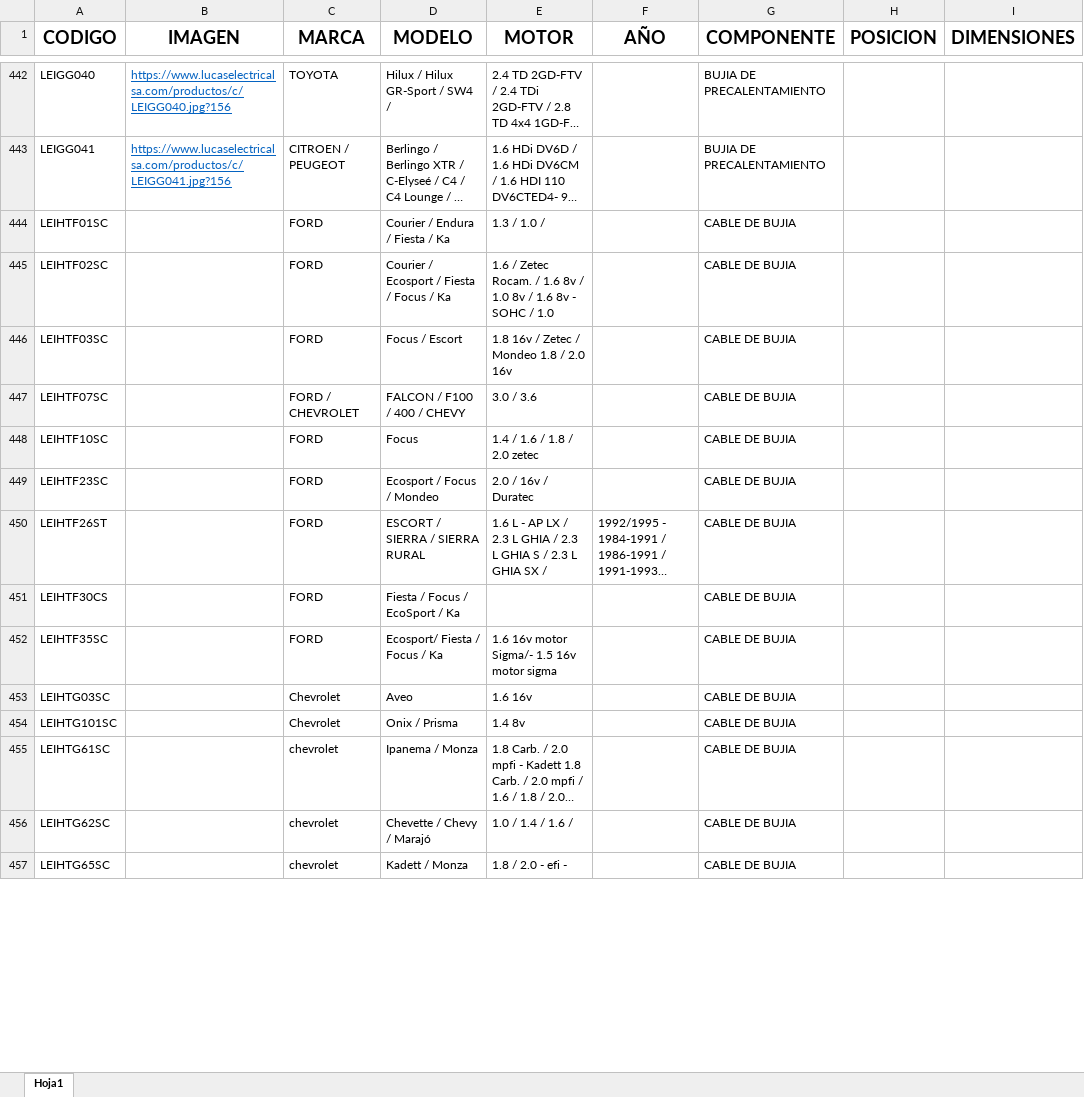
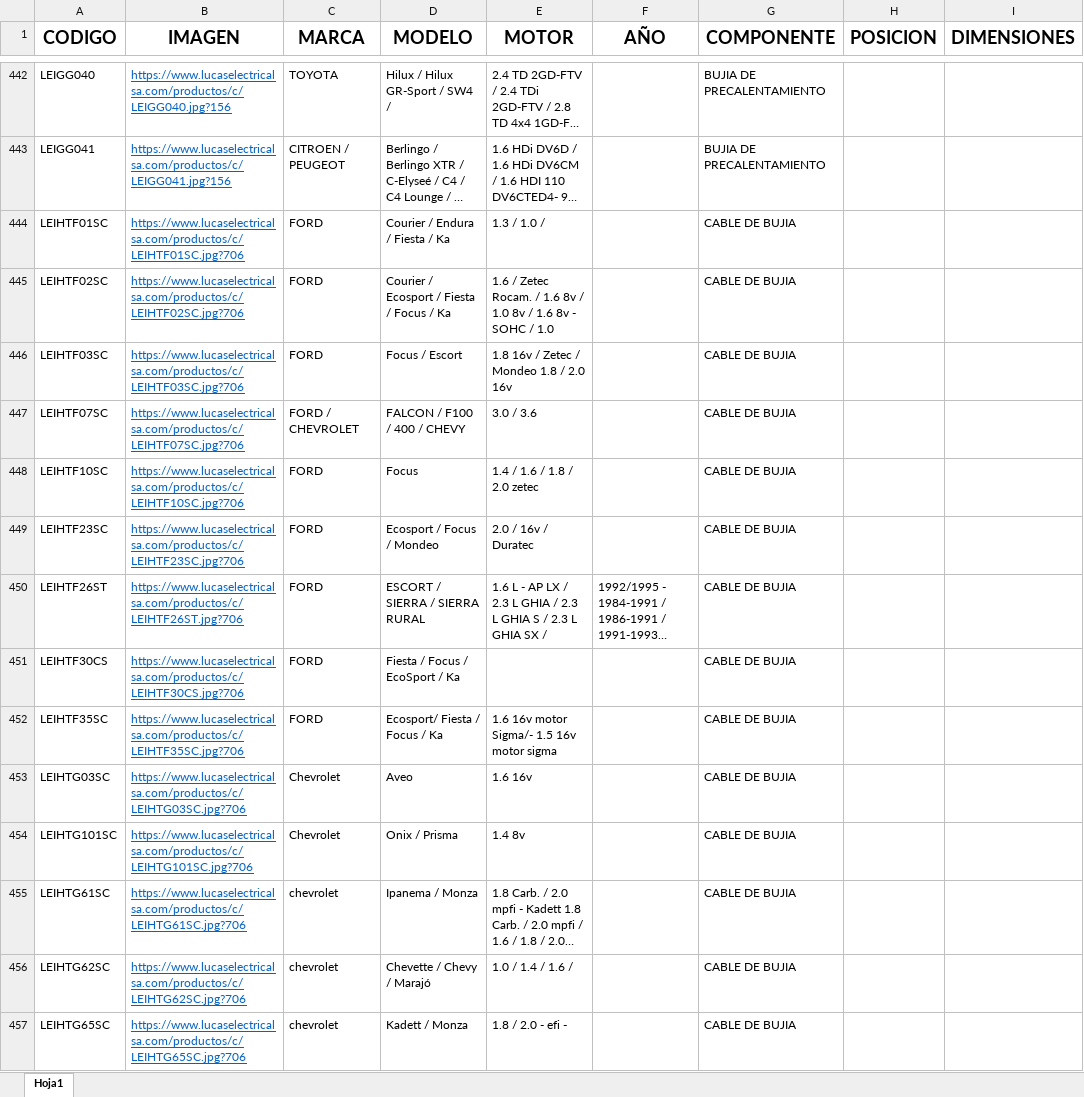
Before and after one commit to mariano5troncoso/ELmundo, an Excel workbook: public/Lucas1.xlsx, sheet Hoja1, drawn as a sheet; only a part is shown, gaps mark what is left out; long unchanged cells end in …; values as stored, in another font and other column widths than the file's, no borders; the diff covers the shown part only; the diff names each change by its address in the sheet, - before the commit and + after, or states it on an @@ line.

```diff
--- a/public/Lucas1.xlsx (sheet Hoja1)
+++ b/public/Lucas1.xlsx (sheet Hoja1)
-B444 (IMAGEN): (empty)
+B444 (IMAGEN): https://www.lucaselectricalsa.com/productos/c/LEIHTF01SC.jpg?706
-B445 (IMAGEN): (empty)
+B445 (IMAGEN): https://www.lucaselectricalsa.com/productos/c/LEIHTF02SC.jpg?706
-B446 (IMAGEN): (empty)
+B446 (IMAGEN): https://www.lucaselectricalsa.com/productos/c/LEIHTF03SC.jpg?706
-B447 (IMAGEN): (empty)
+B447 (IMAGEN): https://www.lucaselectricalsa.com/productos/c/LEIHTF07SC.jpg?706
-B448 (IMAGEN): (empty)
+B448 (IMAGEN): https://www.lucaselectricalsa.com/productos/c/LEIHTF10SC.jpg?706
-B449 (IMAGEN): (empty)
+B449 (IMAGEN): https://www.lucaselectricalsa.com/productos/c/LEIHTF23SC.jpg?706
-B450 (IMAGEN): (empty)
+B450 (IMAGEN): https://www.lucaselectricalsa.com/productos/c/LEIHTF26ST.jpg?706
-B451 (IMAGEN): (empty)
+B451 (IMAGEN): https://www.lucaselectricalsa.com/productos/c/LEIHTF30CS.jpg?706
-B452 (IMAGEN): (empty)
+B452 (IMAGEN): https://www.lucaselectricalsa.com/productos/c/LEIHTF35SC.jpg?706
-B453 (IMAGEN): (empty)
+B453 (IMAGEN): https://www.lucaselectricalsa.com/productos/c/LEIHTG03SC.jpg?706
-B454 (IMAGEN): (empty)
+B454 (IMAGEN): https://www.lucaselectricalsa.com/productos/c/LEIHTG101SC.jpg?706
-B455 (IMAGEN): (empty)
+B455 (IMAGEN): https://www.lucaselectricalsa.com/productos/c/LEIHTG61SC.jpg?706
-B456 (IMAGEN): (empty)
+B456 (IMAGEN): https://www.lucaselectricalsa.com/productos/c/LEIHTG62SC.jpg?706
-B457 (IMAGEN): (empty)
+B457 (IMAGEN): https://www.lucaselectricalsa.com/productos/c/LEIHTG65SC.jpg?706
```
Also changed, not shown: 233 edited cells elsewhere in this sheet, 11 other files.
